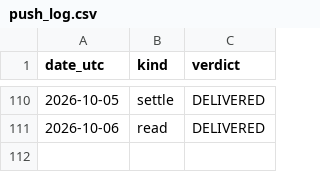
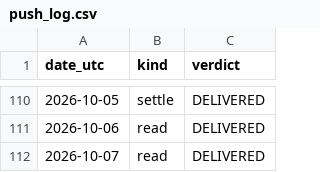
Before and after one commit to guillearria/swing-lab, a CSV file: research/data/push_log.csv, drawn as a sheet; only a part is shown, gaps mark what is left out; the diff names each change by its address in the sheet, - before the commit and + after, or states it on an @@ line.

```diff
--- a/research/data/push_log.csv
+++ b/research/data/push_log.csv
+row 112: 2026-10-07 | read | DELIVERED
```
